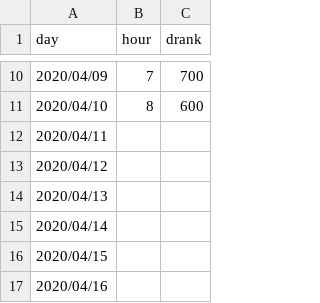
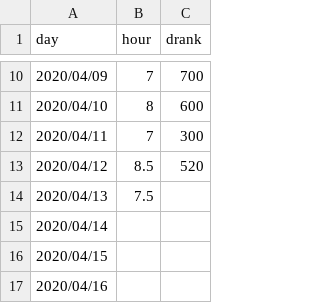
Before and after one commit to Kahiro-M/DailyTracker, a CSV file: data.csv, drawn as a sheet; only a part is shown, gaps mark what is left out.

```diff
--- a/data.csv
+++ b/data.csv
@@ -11,5 +11,5 @@ day,hour,drank
 2020/04/10,8,600
-2020/04/11,,
-2020/04/12,,
-2020/04/13,,
+2020/04/11,7,300
+2020/04/12,8.5,520
+2020/04/13,7.5,
 2020/04/14,,
```
Also changed, not shown: 1 other file.
